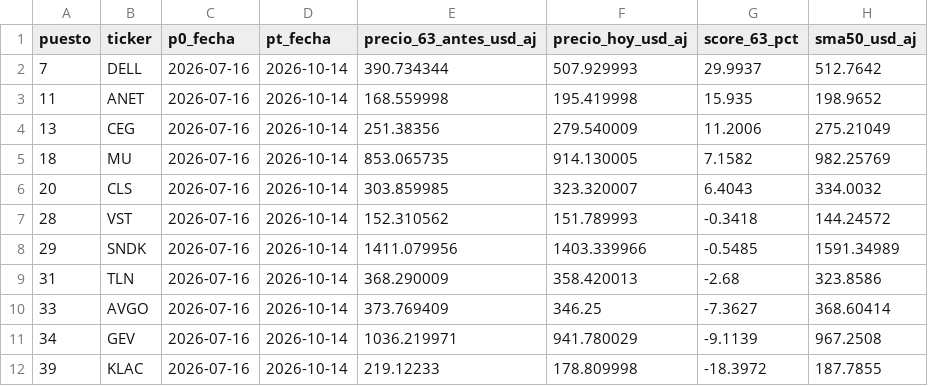
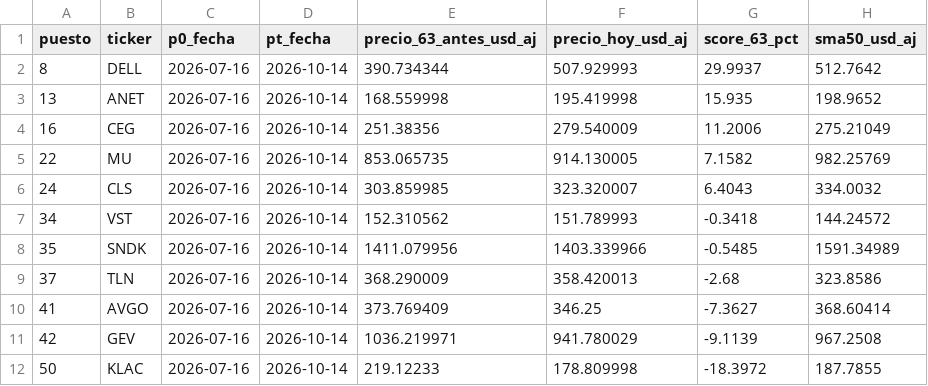
Before and after one commit to mlionelpaztala/momentum-ia-top3, a CSV file: resultados/cedears_previamente_informados.csv, drawn as a sheet; only a part is shown; the diff names each change by its address in the sheet, - before the commit and + after, or states it on an @@ line.

```diff
--- a/resultados/cedears_previamente_informados.csv
+++ b/resultados/cedears_previamente_informados.csv
-A2 (puesto): 7
+A2 (puesto): 8
-A3 (puesto): 11
+A3 (puesto): 13
-A4 (puesto): 13
+A4 (puesto): 16
-A5 (puesto): 18
+A5 (puesto): 22
-A6 (puesto): 20
+A6 (puesto): 24
-A7 (puesto): 28
+A7 (puesto): 34
-A8 (puesto): 29
+A8 (puesto): 35
-A9 (puesto): 31
+A9 (puesto): 37
-A10 (puesto): 33
+A10 (puesto): 41
-A11 (puesto): 34
+A11 (puesto): 42
-A12 (puesto): 39
+A12 (puesto): 50
```
Also changed, not shown: resultados/ranking_teorico_63_ruedas.csv, 1 other file.
